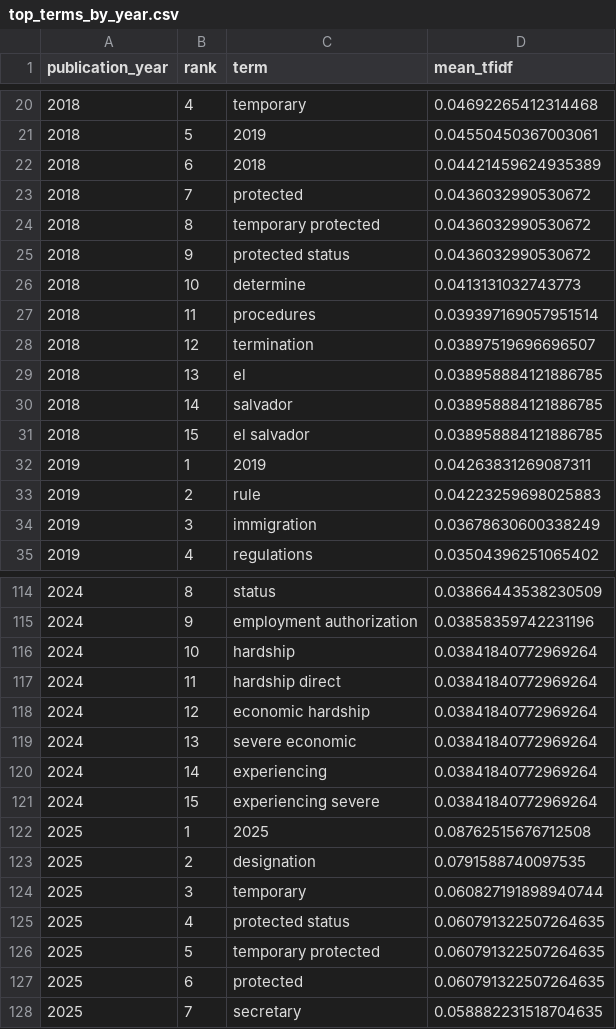
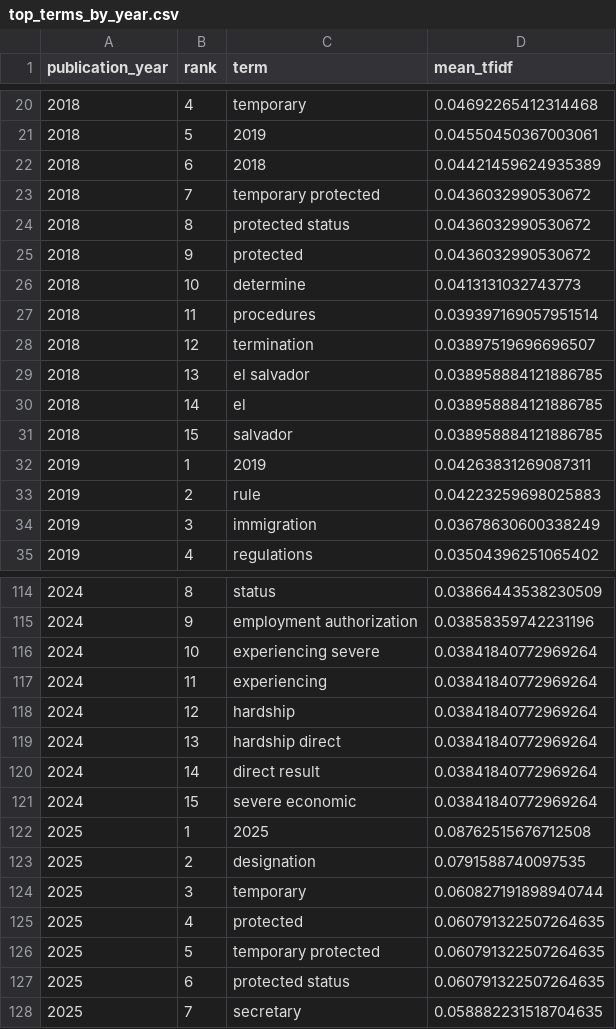
Before and after one commit to fernandoverdugo/us-immigration-policy-intelligence, a CSV file: analysis/nlp/results/top_terms_by_year.csv, drawn as a sheet; only a part is shown, gaps mark what is left out; the diff covers the shown part only.

```diff
--- a/analysis/nlp/results/top_terms_by_year.csv
+++ b/analysis/nlp/results/top_terms_by_year.csv
@@ -22,5 +22,5 @@ publication_year,rank,term,mean_tfidf
 2018,6,2018,0.04421459624935389
-2018,7,protected,0.0436032990530672
-2018,8,temporary protected,0.0436032990530672
-2018,9,protected status,0.0436032990530672
+2018,7,temporary protected,0.0436032990530672
+2018,8,protected status,0.0436032990530672
+2018,9,protected,0.0436032990530672
 2018,10,determine,0.0413131032743773
@@ -28,5 +28,5 @@ publication_year,rank,term,mean_tfidf
 2018,12,termination,0.03897519696696507
-2018,13,el,0.038958884121886785
-2018,14,salvador,0.038958884121886785
-2018,15,el salvador,0.038958884121886785
+2018,13,el salvador,0.038958884121886785
+2018,14,el,0.038958884121886785
+2018,15,salvador,0.038958884121886785
 2019,1,2019,0.04263831269087311
@@ -115,8 +115,8 @@ publication_year,rank,term,mean_tfidf
 2024,9,employment authorization,0.03858359742231196
-2024,10,hardship,0.03841840772969264
-2024,11,hardship direct,0.03841840772969264
-2024,12,economic hardship,0.03841840772969264
-2024,13,severe economic,0.03841840772969264
-2024,14,experiencing,0.03841840772969264
-2024,15,experiencing severe,0.03841840772969264
+2024,10,experiencing severe,0.03841840772969264
+2024,11,experiencing,0.03841840772969264
+2024,12,hardship,0.03841840772969264
+2024,13,hardship direct,0.03841840772969264
+2024,14,direct result,0.03841840772969264
+2024,15,severe economic,0.03841840772969264
 2025,1,2025,0.08762515676712508
@@ -124,5 +124,5 @@ publication_year,rank,term,mean_tfidf
 2025,3,temporary,0.060827191898940744
-2025,4,protected status,0.060791322507264635
+2025,4,protected,0.060791322507264635
 2025,5,temporary protected,0.060791322507264635
-2025,6,protected,0.060791322507264635
+2025,6,protected status,0.060791322507264635
 2025,7,secretary,0.058882231518704635
```
Also changed, not shown: 9 edited cells elsewhere in this file, analysis/nlp/results/cluster_terms.csv, analysis/nlp/results/document_similarity.csv, 2 other files.
